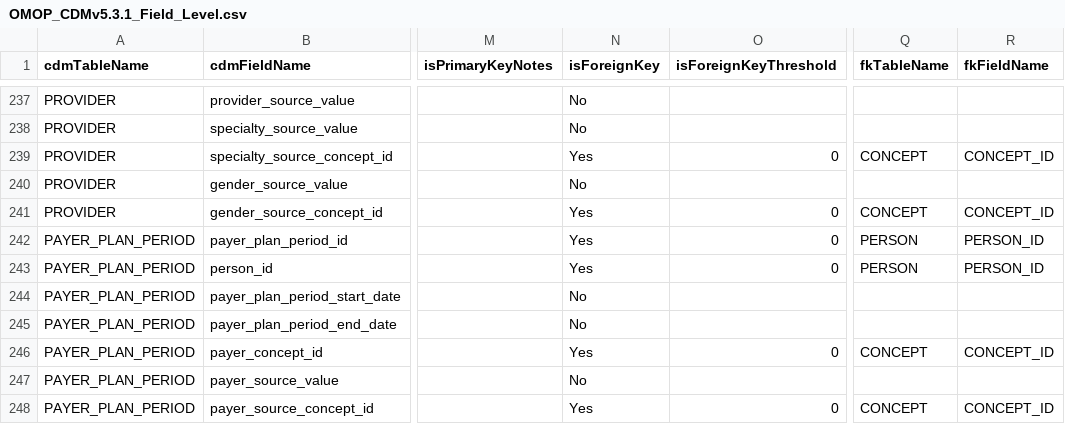
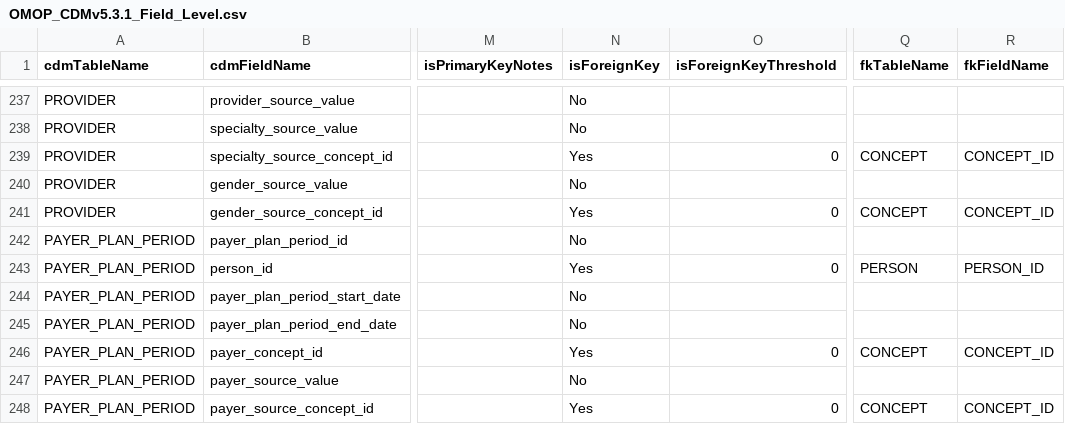
Before and after one commit to Miimansa/Miimansa-DQD, a CSV file: inst/csv/OMOP_CDMv5.3.1_Field_Level.csv, drawn as a sheet; only a part is shown, gaps mark what is left out; the diff names each change by its address in the sheet, - before the commit and + after, or states it on an @@ line.

Commit message:
Fix foreign key check
removed PAYER_PLAN_PERIOD_ID  foreign key check to PERSON_ID

```diff
--- a/inst/csv/OMOP_CDMv5.3.1_Field_Level.csv
+++ b/inst/csv/OMOP_CDMv5.3.1_Field_Level.csv
-N242 (isForeignKey): Yes
+N242 (isForeignKey): No
-O242 (isForeignKeyThreshold): 0
+O242 (isForeignKeyThreshold): (empty)
-Q242 (fkTableName): PERSON
+Q242 (fkTableName): (empty)
-R242 (fkFieldName): PERSON_ID
+R242 (fkFieldName): (empty)
```
Also changed, not shown: inst/csv/OMOP_CDMv5.2.2_Field_Level.csv.
